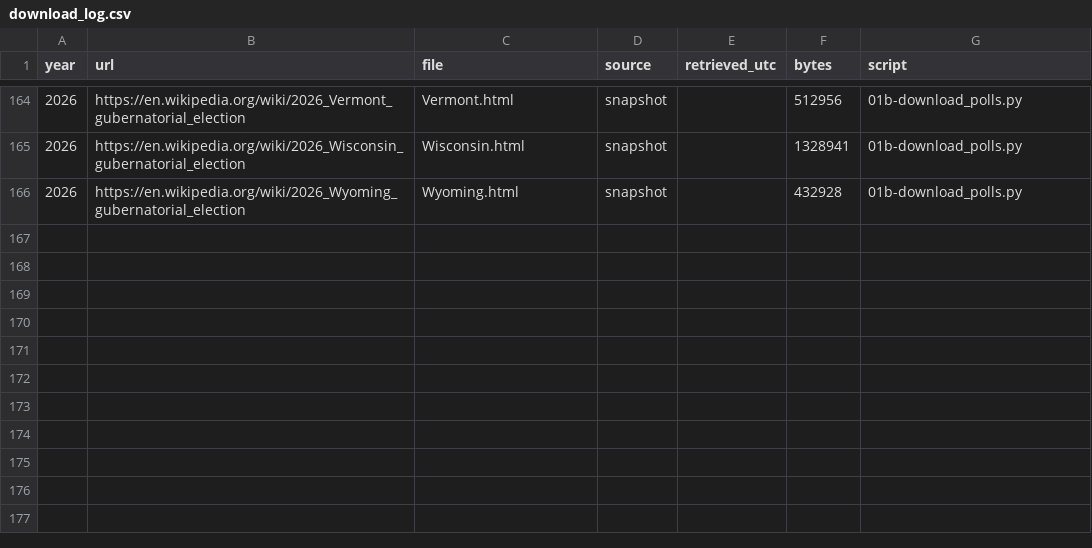
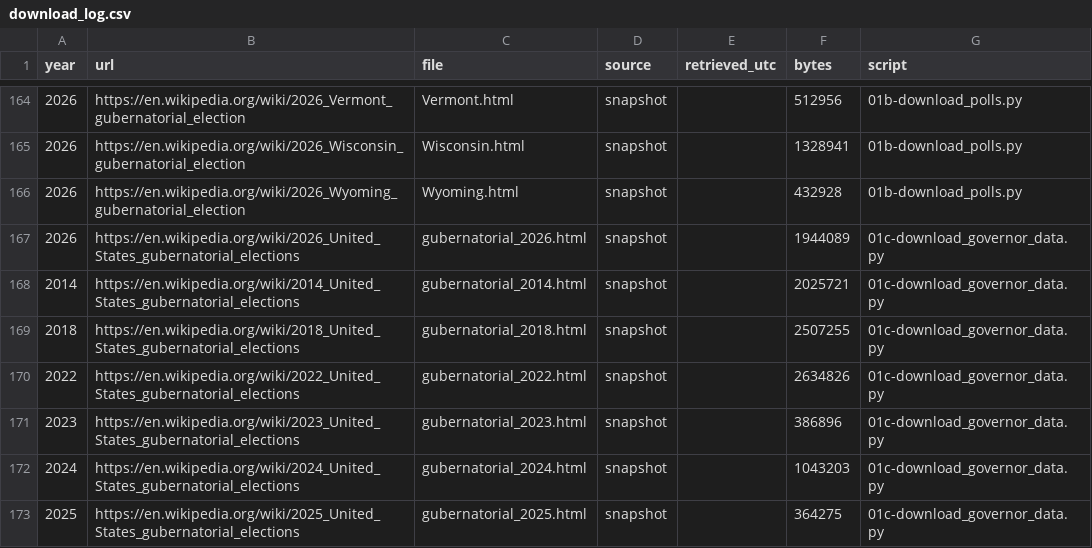
Before and after one commit to rallan-vijval/sta2453-us-midterm-forecast, a CSV file: data/01-raw_data/download_log.csv, drawn as a sheet; only a part is shown, gaps mark what is left out; the diff names each change by its address in the sheet, - before the commit and + after, or states it on an @@ line.

Commit message:
Limit scope to the 36 state races: drop territories from the scraper and simulation

```diff
--- a/data/01-raw_data/download_log.csv
+++ b/data/01-raw_data/download_log.csv
+row 167: 2026 | https://en.wikipedia.org/wiki/2026_United_States_gubernatorial_elections | gubernatorial_2026.html | snapshot |  | 1944089 | 01c-download_governor_data.py
+row 168: 2014 | https://en.wikipedia.org/wiki/2014_United_States_gubernatorial_elections | gubernatorial_2014.html | snapshot |  | 2025721 | 01c-download_governor_data.py
+row 169: 2018 | https://en.wikipedia.org/wiki/2018_United_States_gubernatorial_elections | gubernatorial_2018.html | snapshot |  | 2507255 | 01c-download_governor_data.py
+row 170: 2022 | https://en.wikipedia.org/wiki/2022_United_States_gubernatorial_elections | gubernatorial_2022.html | snapshot |  | 2634826 | 01c-download_governor_data.py
+row 171: 2023 | https://en.wikipedia.org/wiki/2023_United_States_gubernatorial_elections | gubernatorial_2023.html | snapshot |  | 386896 | 01c-download_governor_data.py
+row 172: 2024 | https://en.wikipedia.org/wiki/2024_United_States_gubernatorial_elections | gubernatorial_2024.html | snapshot |  | 1043203 | 01c-download_governor_data.py
+row 173: 2025 | https://en.wikipedia.org/wiki/2025_United_States_gubernatorial_elections | gubernatorial_2025.html | snapshot |  | 364275 | 01c-download_governor_data.py
```
Also changed, not shown: data/01-raw_data/governor_candidates_2026.csv, data/01-raw_data/governor_races_2026.csv, 13 other files.
